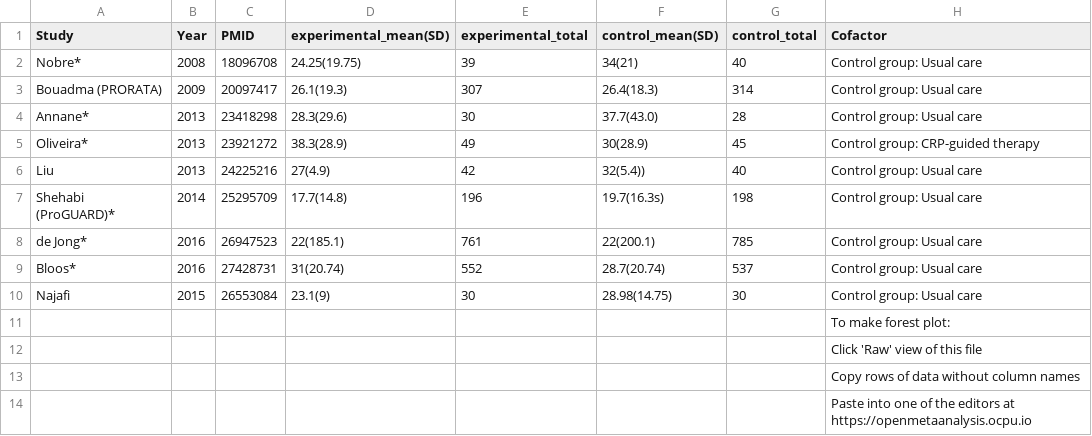
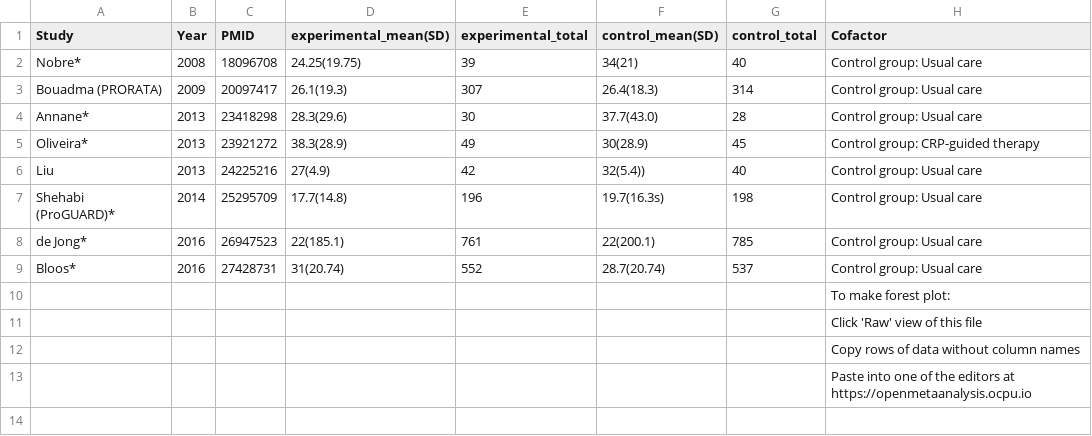
Before and after one commit to openMetaAnalysis/Procalcitonin-guided-therapy-for-patients-with-severe-sepsis-and-septic-shock, a CSV file: files/data/all-trials - length of hospitalization.csv, drawn as a sheet; the diff names each change by its address in the sheet, - before the commit and + after, or states it on an @@ line.

```diff
--- a/files/data/all-trials - length of hospitalization.csv
+++ b/files/data/all-trials - length of hospitalization.csv
-row 10: Najafi | 2015 | 26553084 | 23.1(9) | 30 | 28.98(14.75) | 30 | Control group: Usual care
```
Also changed, not shown: files/data/all-trials - 14-90 day mortality.csv, files/data/all-trials - duration of antibiotic therapy.csv, 5 other files.
